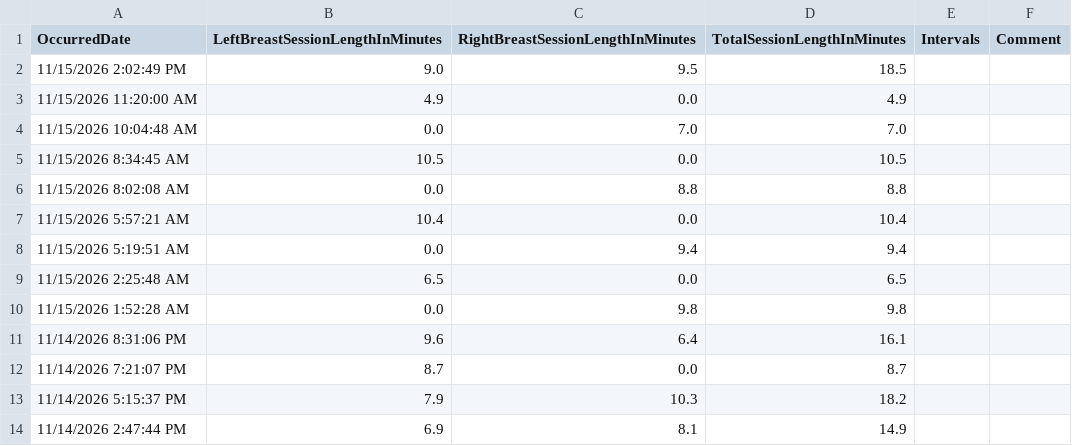
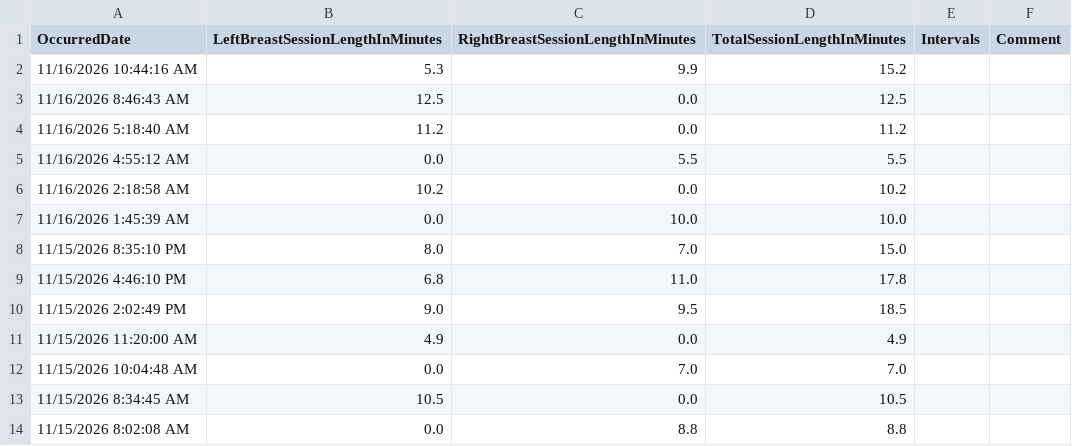
Before and after one commit to khyche-ops/Logan-Dashboard, a CSV file: LoganBreastFeeding.csv, drawn as a sheet; only a part is shown; the shorter side is filled out with more unchanged rows.

Commit message:
Update LoganBreastFeeding.csv from ParentLove

```diff
--- a/LoganBreastFeeding.csv
+++ b/LoganBreastFeeding.csv
@@ -1,2 +1,10 @@
 OccurredDate,LeftBreastSessionLengthInMinutes,RightBreastSessionLengthInMinutes,TotalSessionLengthInMinutes,Intervals,Comment
+11/16/2026 10:44:16 AM,5.3,9.9,15.2,,
+11/16/2026 8:46:43 AM,12.5,0.0,12.5,,
+11/16/2026 5:18:40 AM,11.2,0.0,11.2,,
+11/16/2026 4:55:12 AM,0.0,5.5,5.5,,
+11/16/2026 2:18:58 AM,10.2,0.0,10.2,,
+11/16/2026 1:45:39 AM,0.0,10.0,10.0,,
+11/15/2026 8:35:10 PM,8.0,7.0,15.0,,
+11/15/2026 4:46:10 PM,6.8,11.0,17.8,,
 11/15/2026 2:02:49 PM,9.0,9.5,18.5,,
```
